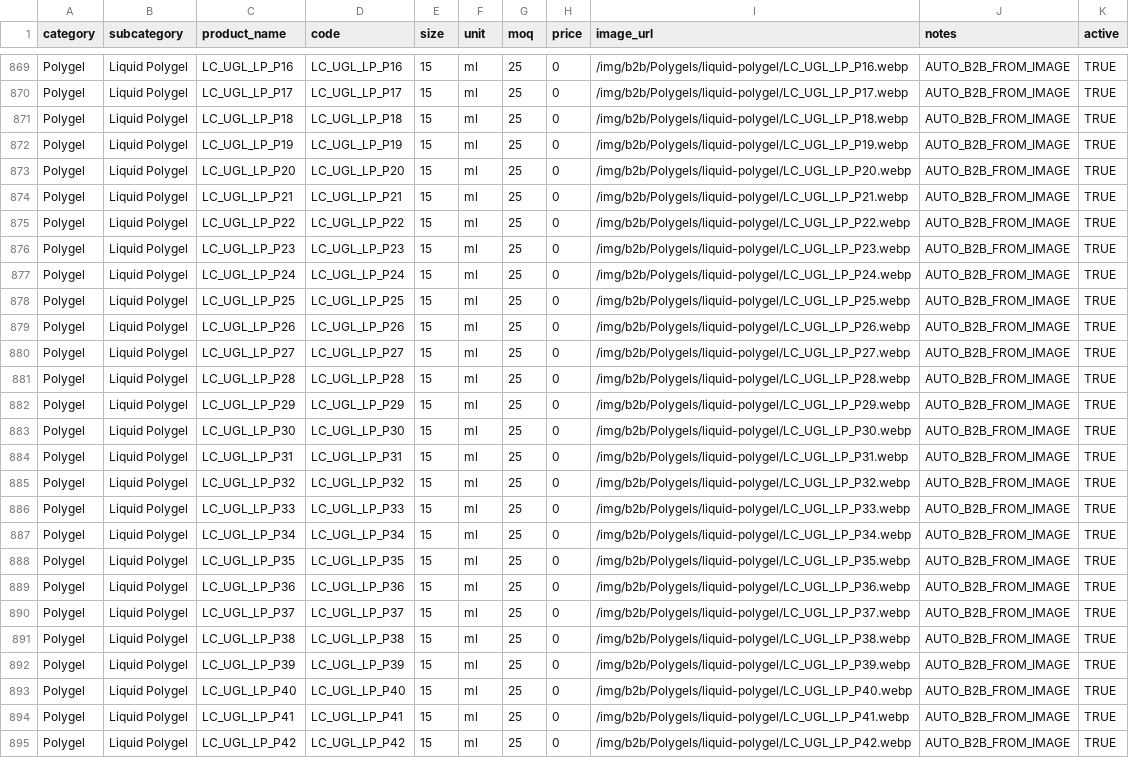
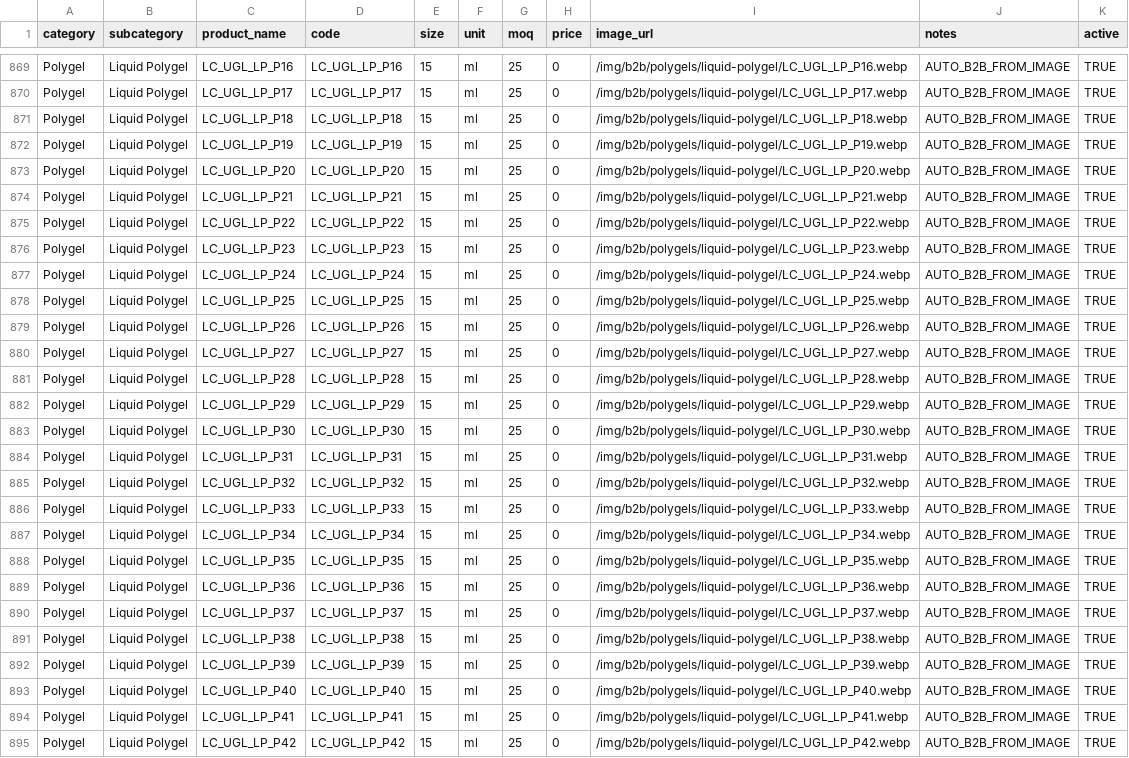
Before and after one commit to renelk0208/Leeukopf-Website-Official, a CSV file: public/products.csv, drawn as a sheet; only a part is shown, gaps mark what is left out; the diff covers the shown part only; the diff names each change by its address in the sheet, - before the commit and + after, or states it on an @@ line.

```diff
--- a/public/products.csv
+++ b/public/products.csv
-I869 (image_url): /img/b2b/Polygels/liquid-polygel/LC_UGL_LP_P16.webp
+I869 (image_url): /img/b2b/polygels/liquid-polygel/LC_UGL_LP_P16.webp
-I870 (image_url): /img/b2b/Polygels/liquid-polygel/LC_UGL_LP_P17.webp
+I870 (image_url): /img/b2b/polygels/liquid-polygel/LC_UGL_LP_P17.webp
-I871 (image_url): /img/b2b/Polygels/liquid-polygel/LC_UGL_LP_P18.webp
+I871 (image_url): /img/b2b/polygels/liquid-polygel/LC_UGL_LP_P18.webp
-I872 (image_url): /img/b2b/Polygels/liquid-polygel/LC_UGL_LP_P19.webp
+I872 (image_url): /img/b2b/polygels/liquid-polygel/LC_UGL_LP_P19.webp
-I873 (image_url): /img/b2b/Polygels/liquid-polygel/LC_UGL_LP_P20.webp
+I873 (image_url): /img/b2b/polygels/liquid-polygel/LC_UGL_LP_P20.webp
-I874 (image_url): /img/b2b/Polygels/liquid-polygel/LC_UGL_LP_P21.webp
+I874 (image_url): /img/b2b/polygels/liquid-polygel/LC_UGL_LP_P21.webp
-I875 (image_url): /img/b2b/Polygels/liquid-polygel/LC_UGL_LP_P22.webp
+I875 (image_url): /img/b2b/polygels/liquid-polygel/LC_UGL_LP_P22.webp
-I876 (image_url): /img/b2b/Polygels/liquid-polygel/LC_UGL_LP_P23.webp
+I876 (image_url): /img/b2b/polygels/liquid-polygel/LC_UGL_LP_P23.webp
-I877 (image_url): /img/b2b/Polygels/liquid-polygel/LC_UGL_LP_P24.webp
+I877 (image_url): /img/b2b/polygels/liquid-polygel/LC_UGL_LP_P24.webp
-I878 (image_url): /img/b2b/Polygels/liquid-polygel/LC_UGL_LP_P25.webp
+I878 (image_url): /img/b2b/polygels/liquid-polygel/LC_UGL_LP_P25.webp
-I879 (image_url): /img/b2b/Polygels/liquid-polygel/LC_UGL_LP_P26.webp
+I879 (image_url): /img/b2b/polygels/liquid-polygel/LC_UGL_LP_P26.webp
-I880 (image_url): /img/b2b/Polygels/liquid-polygel/LC_UGL_LP_P27.webp
+I880 (image_url): /img/b2b/polygels/liquid-polygel/LC_UGL_LP_P27.webp
-I881 (image_url): /img/b2b/Polygels/liquid-polygel/LC_UGL_LP_P28.webp
+I881 (image_url): /img/b2b/polygels/liquid-polygel/LC_UGL_LP_P28.webp
-I882 (image_url): /img/b2b/Polygels/liquid-polygel/LC_UGL_LP_P29.webp
+I882 (image_url): /img/b2b/polygels/liquid-polygel/LC_UGL_LP_P29.webp
-I883 (image_url): /img/b2b/Polygels/liquid-polygel/LC_UGL_LP_P30.webp
+I883 (image_url): /img/b2b/polygels/liquid-polygel/LC_UGL_LP_P30.webp
-I884 (image_url): /img/b2b/Polygels/liquid-polygel/LC_UGL_LP_P31.webp
+I884 (image_url): /img/b2b/polygels/liquid-polygel/LC_UGL_LP_P31.webp
-I885 (image_url): /img/b2b/Polygels/liquid-polygel/LC_UGL_LP_P32.webp
+I885 (image_url): /img/b2b/polygels/liquid-polygel/LC_UGL_LP_P32.webp
-I886 (image_url): /img/b2b/Polygels/liquid-polygel/LC_UGL_LP_P33.webp
+I886 (image_url): /img/b2b/polygels/liquid-polygel/LC_UGL_LP_P33.webp
-I887 (image_url): /img/b2b/Polygels/liquid-polygel/LC_UGL_LP_P34.webp
+I887 (image_url): /img/b2b/polygels/liquid-polygel/LC_UGL_LP_P34.webp
-I888 (image_url): /img/b2b/Polygels/liquid-polygel/LC_UGL_LP_P35.webp
+I888 (image_url): /img/b2b/polygels/liquid-polygel/LC_UGL_LP_P35.webp
-I889 (image_url): /img/b2b/Polygels/liquid-polygel/LC_UGL_LP_P36.webp
+I889 (image_url): /img/b2b/polygels/liquid-polygel/LC_UGL_LP_P36.webp
-I890 (image_url): /img/b2b/Polygels/liquid-polygel/LC_UGL_LP_P37.webp
+I890 (image_url): /img/b2b/polygels/liquid-polygel/LC_UGL_LP_P37.webp
-I891 (image_url): /img/b2b/Polygels/liquid-polygel/LC_UGL_LP_P38.webp
+I891 (image_url): /img/b2b/polygels/liquid-polygel/LC_UGL_LP_P38.webp
-I892 (image_url): /img/b2b/Polygels/liquid-polygel/LC_UGL_LP_P39.webp
+I892 (image_url): /img/b2b/polygels/liquid-polygel/LC_UGL_LP_P39.webp
-I893 (image_url): /img/b2b/Polygels/liquid-polygel/LC_UGL_LP_P40.webp
+I893 (image_url): /img/b2b/polygels/liquid-polygel/LC_UGL_LP_P40.webp
-I894 (image_url): /img/b2b/Polygels/liquid-polygel/LC_UGL_LP_P41.webp
+I894 (image_url): /img/b2b/polygels/liquid-polygel/LC_UGL_LP_P41.webp
-I895 (image_url): /img/b2b/Polygels/liquid-polygel/LC_UGL_LP_P42.webp
+I895 (image_url): /img/b2b/polygels/liquid-polygel/LC_UGL_LP_P42.webp
```
Also changed, not shown: 2 added rows, 2 removed rows, 1 moved row and 99 edited cells elsewhere in this file, 1 other file.
